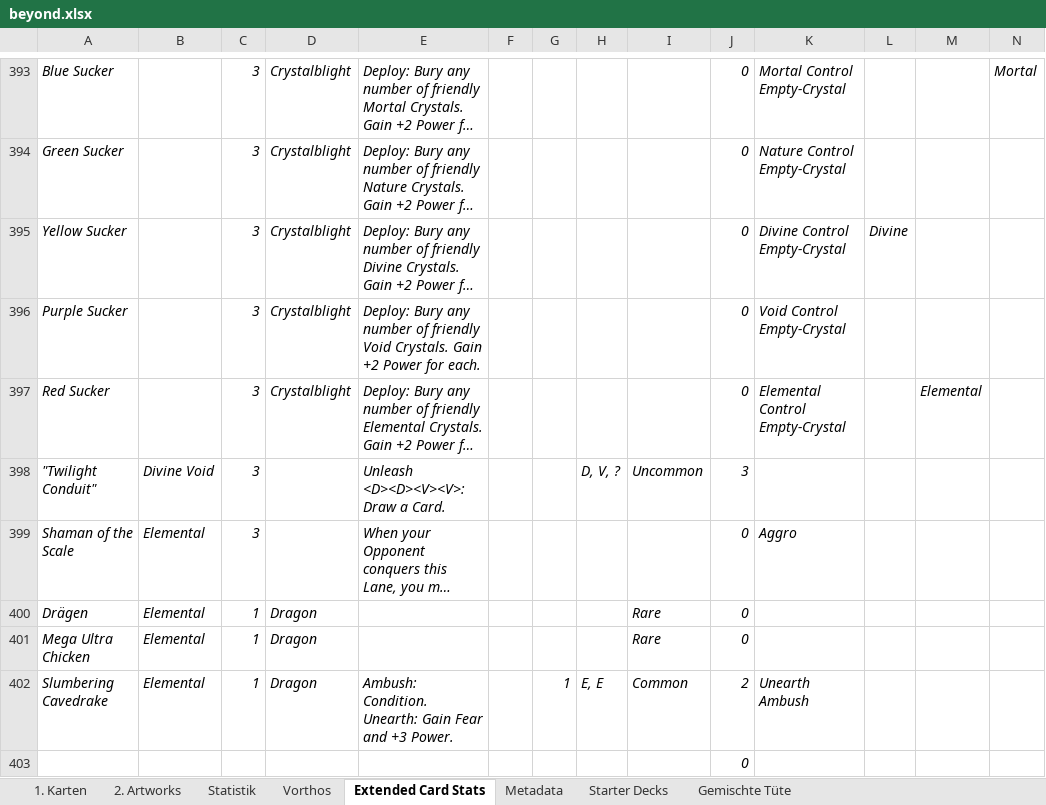
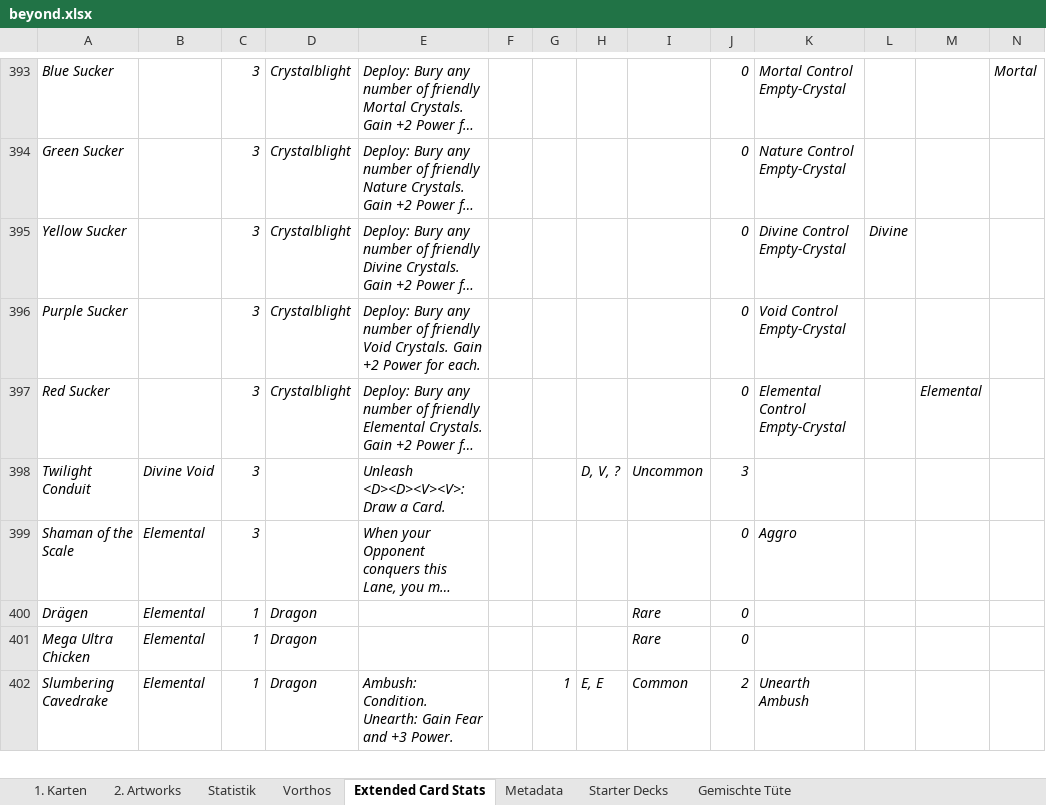
Before and after one commit to nonbiristudios/ShardsOfBeyond-v2, an Excel workbook: card-data/beyond.xlsx, sheet Extended Card Stats, drawn as a sheet; only a part is shown, gaps mark what is left out; long unchanged cells end in …; values as stored, in another font and other column widths than the file's, no borders; charts and pictures not drawn; removed rows and columns are numbered as before the commit, all else as after; rows hold the shown columns only; the diff covers the shown part only; the diff names each change by its address in the sheet, - before the commit and + after, or states it on an @@ line.

```diff
--- a/card-data/beyond.xlsx (sheet Extended Card Stats)
+++ b/card-data/beyond.xlsx (sheet Extended Card Stats)
-A398: "Twilight Conduit"
+A398: Twilight Conduit
-row 403:  |  |  |  |  |  |  |  |  | 0
```
Also changed, not shown: 3 added rows, 2 removed rows and 4 edited cells elsewhere in this sheet, sheet Vorthos, sheet Statistik, sheet Starter Decks, sheet 1. Karten, formulas that keep their value, hidden cells, charts or pictures, 4 other files.
